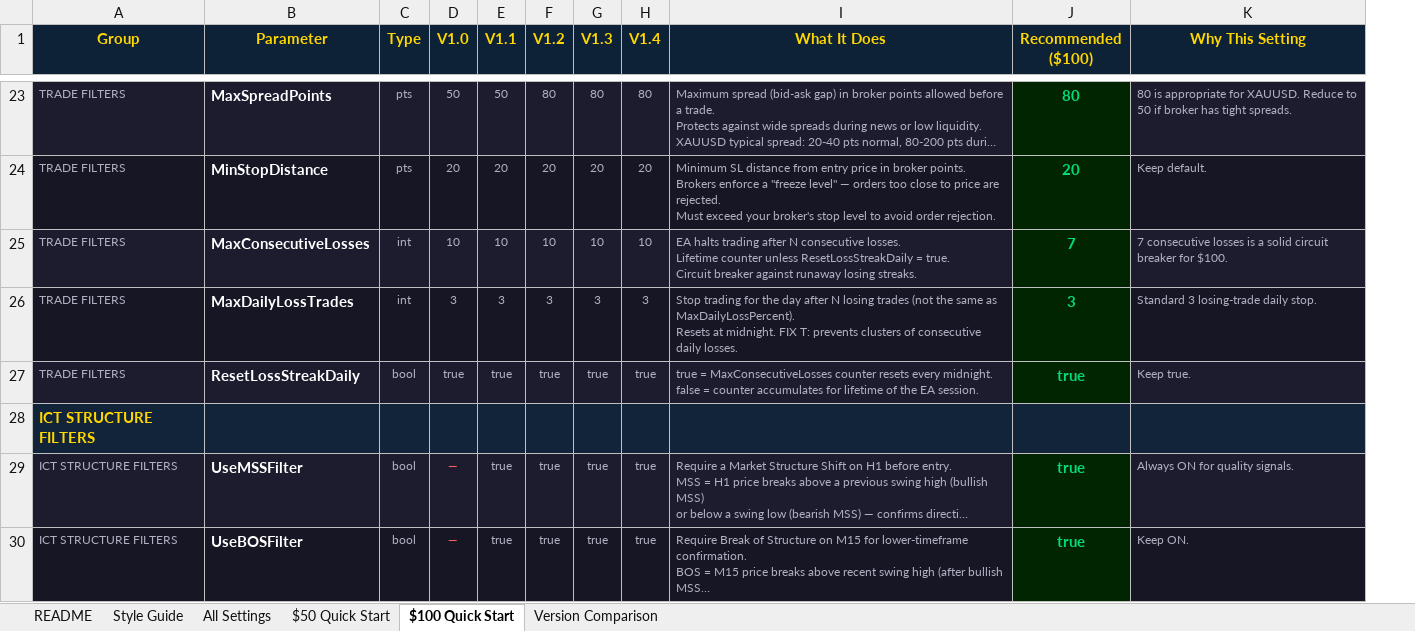
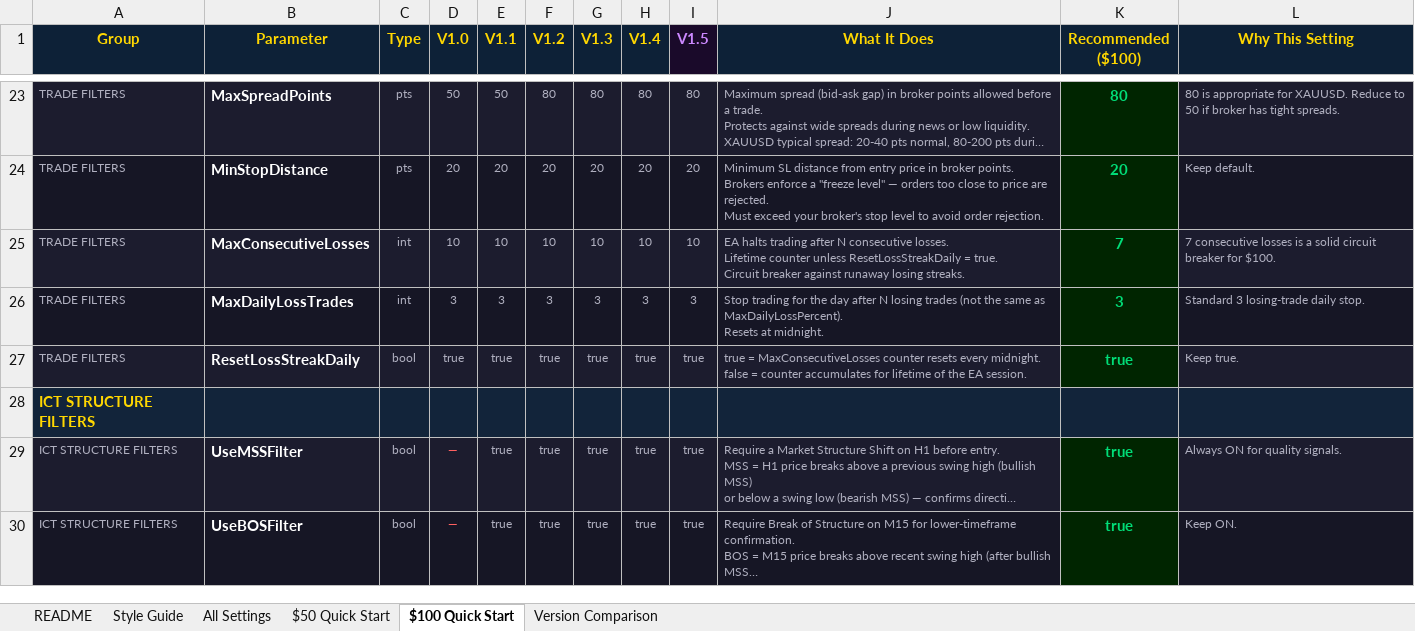
Before and after one commit to Rattana-cmr/Rattana, an Excel workbook: ICT_SMC_EA_Settings_Guide.xlsx, sheet $100 Quick Start, drawn as a sheet; only a part is shown, gaps mark what is left out; long unchanged cells end in …; values as stored, in another font and other column widths than the file's, no borders; addresses are those after the commit; the diff covers the shown part only; the diff names each change by its address in the sheet, - before the commit and + after, or states it on an @@ line.

```diff
--- a/ICT_SMC_EA_Settings_Guide.xlsx (sheet $100 Quick Start)
+++ b/ICT_SMC_EA_Settings_Guide.xlsx (sheet $100 Quick Start)
+column I (V1.5), rows 23-30: 80 | 20 | 10 | 3 | true |  | true | true
-J26 (What It Does): …at midnight. FIX T: prevents clusters of consecutive daily losses.
+J26 (What It Does): …at midnight.
```
Also changed, not shown: 1 added row and 24 edited cells elsewhere in this sheet, sheet Style Guide, sheet All Settings, sheet Version Comparison, sheet $50 Quick Start, sheet README, 1 other file.
